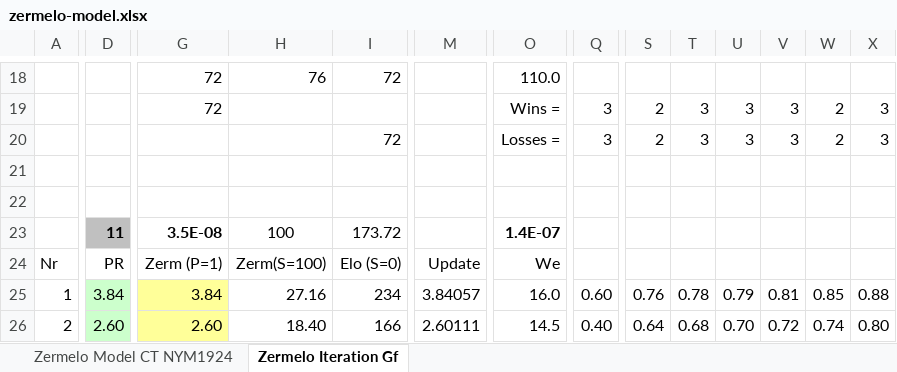
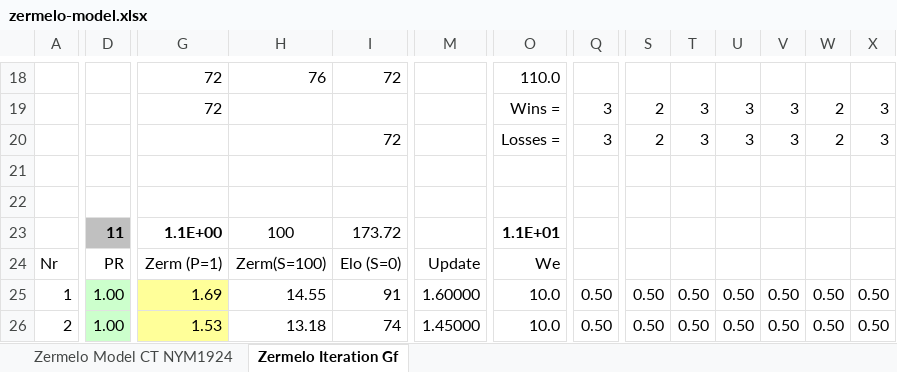
Before and after one commit to clpippel/tiebreak, an Excel workbook: zermelo-model.xlsx, sheet Zermelo Iteration Gf, drawn as a sheet; only a part is shown, gaps mark what is left out; values as stored, in another font and other column widths than the file's, no borders; conditional formats not drawn; the diff covers the shown part only; the diff names each change by its address in the sheet, - before the commit and + after, or states it on an @@ line.

Commit message:
Zermolo Model in excel / calc.

```diff
--- a/zermelo-model.xlsx (sheet Zermelo Iteration Gf)
+++ b/zermelo-model.xlsx (sheet Zermelo Iteration Gf)
-G23: 3.5E-08
+G23: 1.1E+00
-O23: 1.4E-07
+O23: 1.1E+01
-D25: 3.84
+D25: 1.00
-G25: 3.84
+G25: 1.69
-H25: 27.16
+H25: 14.55
-I25: 234
+I25: 91
-M25: 3.84057
+M25: 1.60000
-O25: 16.0
+O25: 10.0
-Q25: 0.60
+Q25: 0.50
-S25: 0.76
+S25: 0.50
-T25: 0.78
+T25: 0.50
-U25: 0.79
+U25: 0.50
-V25: 0.81
+V25: 0.50
-W25: 0.85
+W25: 0.50
-X25: 0.88
+X25: 0.50
-D26: 2.60
+D26: 1.00
-G26: 2.60
+G26: 1.53
-H26: 18.40
+H26: 13.18
-I26: 166
+I26: 74
-M26: 2.60111
+M26: 1.45000
-O26: 14.5
+O26: 10.0
-Q26: 0.40
+Q26: 0.50
-S26: 0.64
+S26: 0.50
-T26: 0.68
+T26: 0.50
-U26: 0.70
+U26: 0.50
-V26: 0.72
+V26: 0.50
-W26: 0.74
+W26: 0.50
-X26: 0.80
+X26: 0.50
```
Also changed, not shown: 1 added row, 1 removed row and 271 edited cells elsewhere in this sheet.
